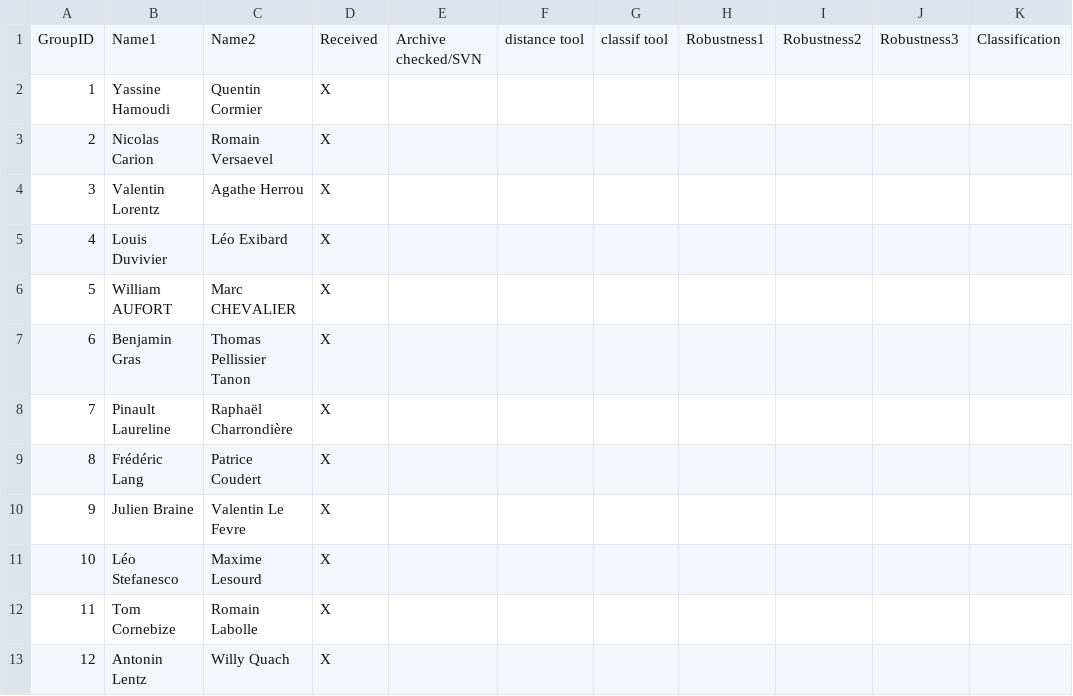
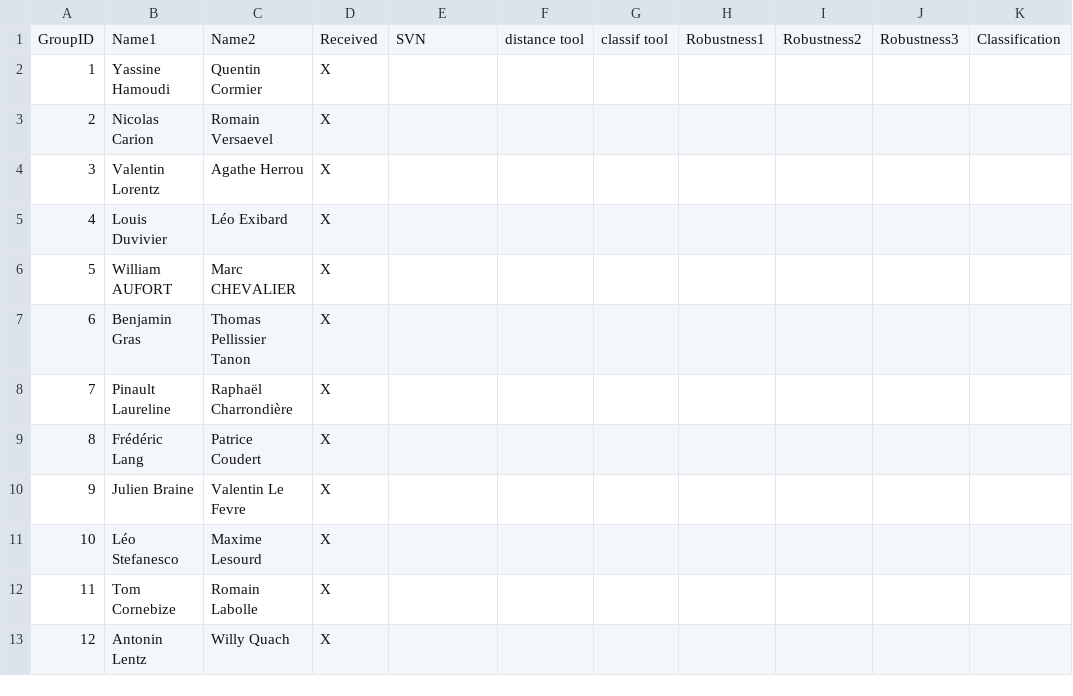
Before and after one commit to dcoeurjo/lectureDG, a CSV file: assignments/ShapeIndexing/ens2015/groups.csv, drawn as a sheet.

Commit message:
Update groups.csv

```diff
--- a/assignments/ShapeIndexing/ens2015/groups.csv
+++ b/assignments/ShapeIndexing/ens2015/groups.csv
@@ -1,2 +1,2 @@
-GroupID,Name1,Name2, Received, Archive checked/SVN, distance tool, classif tool,Robustness1,Robustness2,Robustness3,Classification
+GroupID,Name1,Name2, Received, SVN, distance tool, classif tool,Robustness1,Robustness2,Robustness3,Classification
 1, Yassine Hamoudi,Quentin Cormier,X,,,,,,,
```
